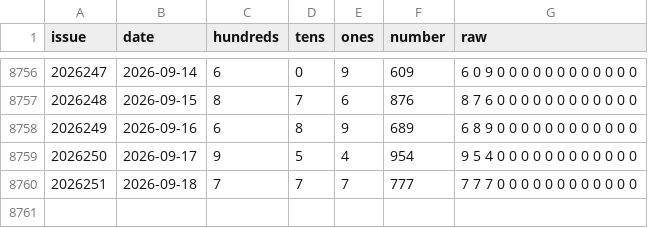
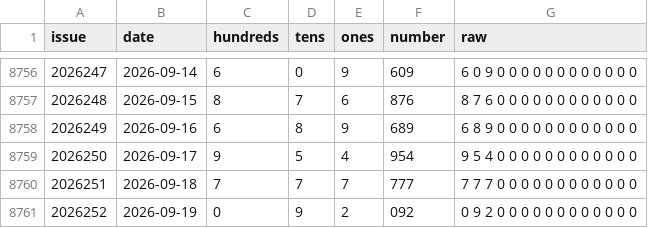
Before and after one commit to wu529778790/fc3d-kill6, a CSV file: fc3d-history.csv, drawn as a sheet; only a part is shown, gaps mark what is left out.

```diff
--- a/fc3d-history.csv
+++ b/fc3d-history.csv
@@ -8760 +8760,2 @@ issue,date,hundreds,tens,ones,number,raw
 2026251,2026-09-18,7,7,7,777,7 7 7 0 0 0 0 0 0 0 0 0 0 0 0
+2026252,2026-09-19,0,9,2,092,0 9 2 0 0 0 0 0 0 0 0 0 0 0 0
```
Also changed, not shown: 2 other files.
